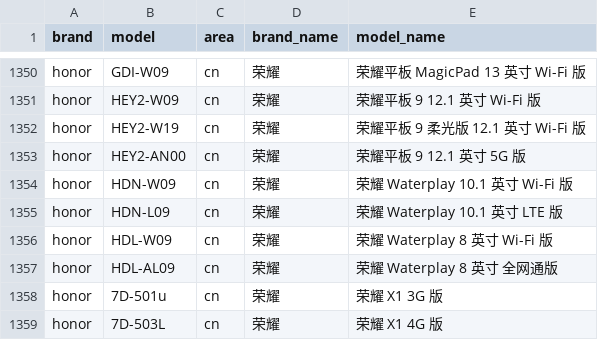
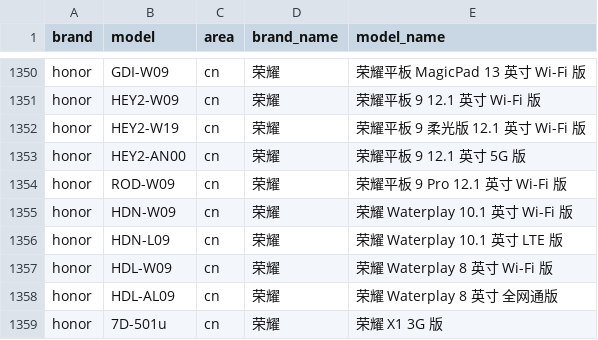
Before and after one commit to jantacy/mobilemodels, a CSV file: brand_model.csv, drawn as a sheet; only a part is shown, gaps mark what is left out; the shorter side is filled out with more unchanged rows.

Commit message:
Sync with MobileModels 38dcd274b1578dd528f2bc9da9511a031b3f0b68

```diff
--- a/brand_model.csv
+++ b/brand_model.csv
@@ -1353,2 +1353,3 @@ honor,HEY2-W19,cn,荣耀, 荣耀平板 9 柔光版 12.1 英寸 Wi-Fi 版
 honor,HEY2-AN00,cn,荣耀, 荣耀平板 9 12.1 英寸 5G 版
+honor,ROD-W09,cn,荣耀, 荣耀平板 9 Pro 12.1 英寸 Wi-Fi 版
 honor,HDN-W09,cn,荣耀, 荣耀 Waterplay 10.1 英寸 Wi-Fi 版
```
Also changed, not shown: 1 other file.
